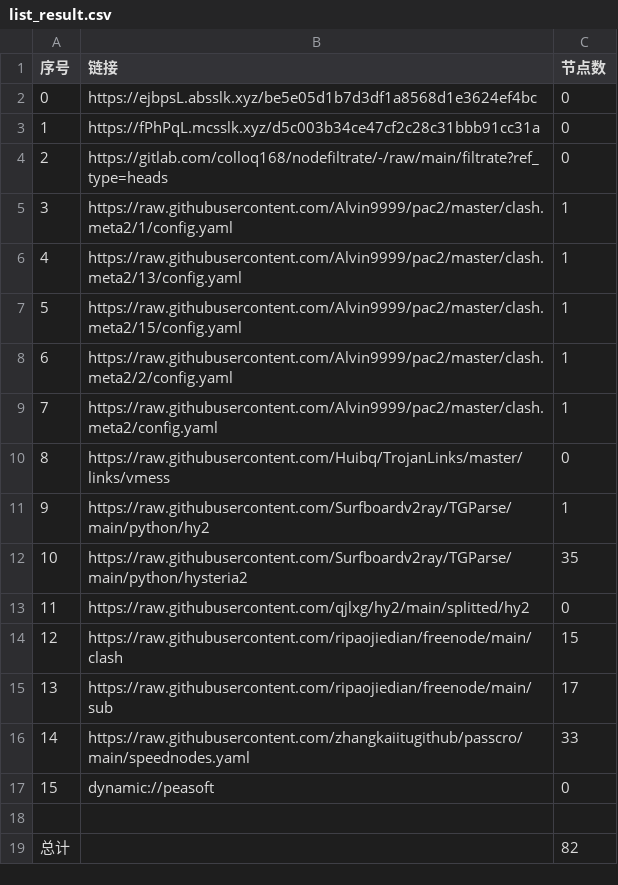
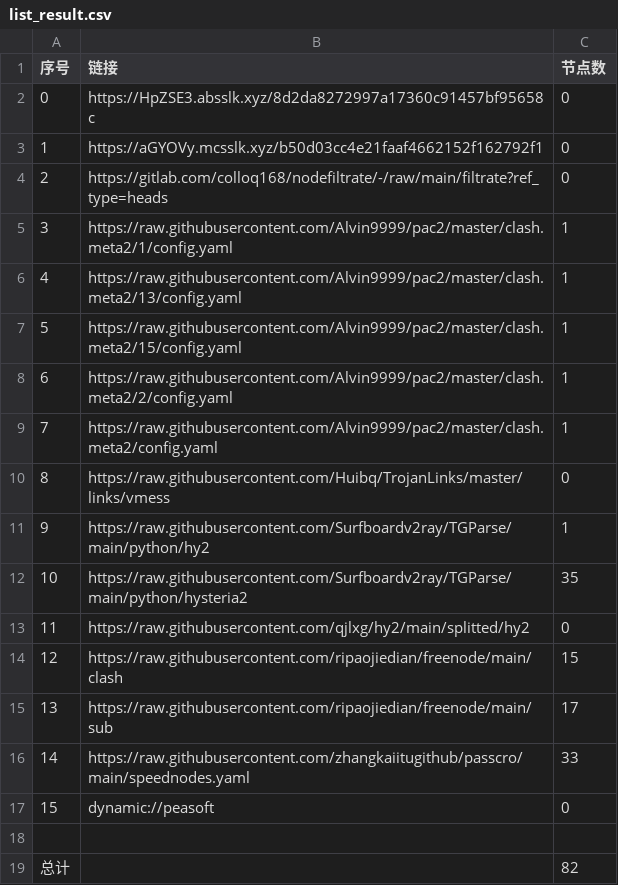
Before and after one commit to aquace/-dl, a CSV file: list_result.csv, drawn as a sheet.

```diff
--- a/list_result.csv
+++ b/list_result.csv
@@ -1,4 +1,4 @@
 序号,链接,节点数
-0,https://ejbpsL.absslk.xyz/be5e05d1b7d3df1a8568d1e3624ef4bc,0
-1,https://fPhPqL.mcsslk.xyz/d5c003b34ce47cf2c28c31bbb91cc31a,0
+0,https://HpZSE3.absslk.xyz/8d2da8272997a17360c91457bf95658c,0
+1,https://aGYOVy.mcsslk.xyz/b50d03cc4e21faaf4662152f162792f1,0
 2,https://gitlab.com/colloq168/nodefiltrate/-/raw/main/filtrate?ref_type=heads,0
```
Also changed, not shown: 3 other files.
